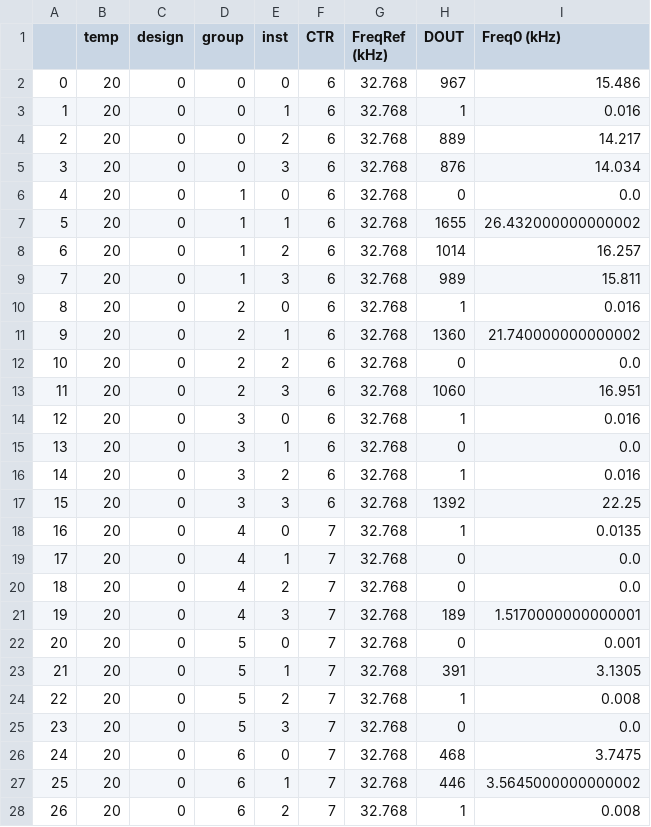
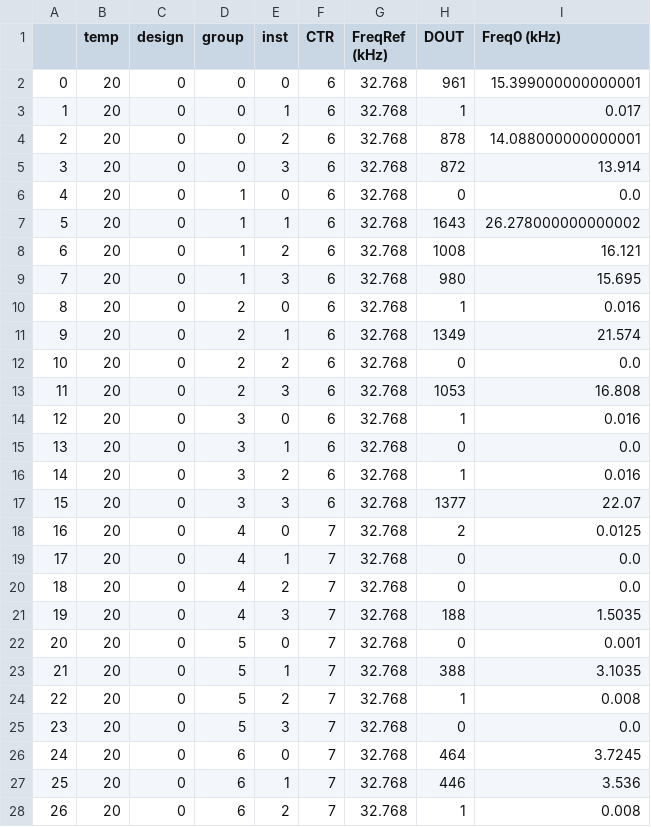
Before and after one commit to QiruiZhang/TestSetup-openFASOC-Sky130TempSensor, a CSV file: MeasResults/ChipNo11/Meas_ChipNo11_Vdio3.0Vdd1.8_20C.csv, drawn as a sheet; only a part is shown; the diff covers the shown part only.

```diff
--- a/MeasResults/ChipNo11/Meas_ChipNo11_Vdio3.0Vdd1.8_20C.csv
+++ b/MeasResults/ChipNo11/Meas_ChipNo11_Vdio3.0Vdd1.8_20C.csv
@@ -1,14 +1,14 @@
 ,temp,design,group,inst,CTR,FreqRef (kHz),DOUT,Freq0 (kHz)
-0,20,0,0,0,6,32.768,967,15.486
-1,20,0,0,1,6,32.768,1,0.016
-2,20,0,0,2,6,32.768,889,14.217
-3,20,0,0,3,6,32.768,876,14.034
+0,20,0,0,0,6,32.768,961,15.399000000000001
+1,20,0,0,1,6,32.768,1,0.017
+2,20,0,0,2,6,32.768,878,14.088000000000001
+3,20,0,0,3,6,32.768,872,13.914
 4,20,0,1,0,6,32.768,0,0.0
-5,20,0,1,1,6,32.768,1655,26.432000000000002
-6,20,0,1,2,6,32.768,1014,16.257
-7,20,0,1,3,6,32.768,989,15.811
+5,20,0,1,1,6,32.768,1643,26.278000000000002
+6,20,0,1,2,6,32.768,1008,16.121
+7,20,0,1,3,6,32.768,980,15.695
 8,20,0,2,0,6,32.768,1,0.016
-9,20,0,2,1,6,32.768,1360,21.740000000000002
+9,20,0,2,1,6,32.768,1349,21.574
 10,20,0,2,2,6,32.768,0,0.0
-11,20,0,2,3,6,32.768,1060,16.951
+11,20,0,2,3,6,32.768,1053,16.808
 12,20,0,3,0,6,32.768,1,0.016
@@ -16,13 +16,13 @@
 14,20,0,3,2,6,32.768,1,0.016
-15,20,0,3,3,6,32.768,1392,22.25
-16,20,0,4,0,7,32.768,1,0.0135
+15,20,0,3,3,6,32.768,1377,22.07
+16,20,0,4,0,7,32.768,2,0.0125
 17,20,0,4,1,7,32.768,0,0.0
 18,20,0,4,2,7,32.768,0,0.0
-19,20,0,4,3,7,32.768,189,1.5170000000000001
+19,20,0,4,3,7,32.768,188,1.5035
 20,20,0,5,0,7,32.768,0,0.001
-21,20,0,5,1,7,32.768,391,3.1305
+21,20,0,5,1,7,32.768,388,3.1035
 22,20,0,5,2,7,32.768,1,0.008
 23,20,0,5,3,7,32.768,0,0.0
-24,20,0,6,0,7,32.768,468,3.7475
-25,20,0,6,1,7,32.768,446,3.5645000000000002
+24,20,0,6,0,7,32.768,464,3.7245
+25,20,0,6,1,7,32.768,446,3.536
 26,20,0,6,2,7,32.768,1,0.008
```
Also changed, not shown: 44 edited cells elsewhere in this file, 10 other files.
